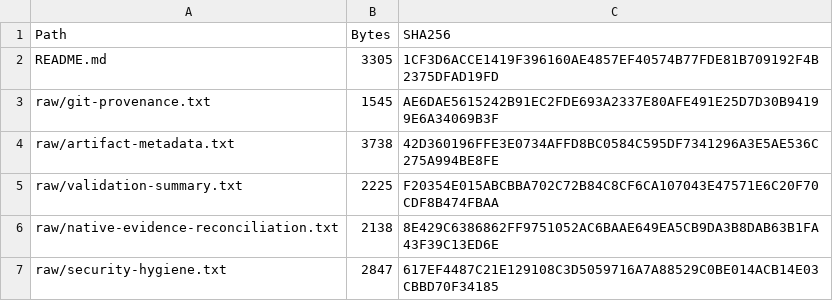
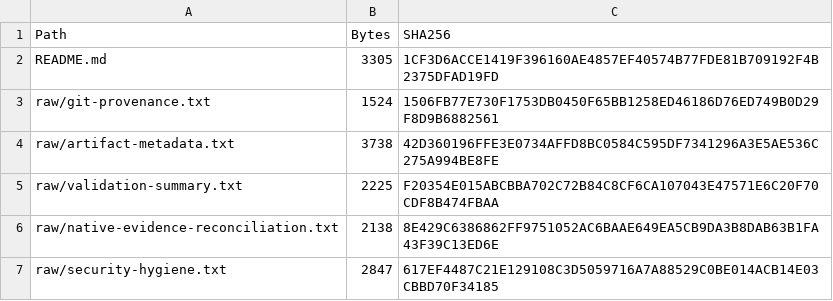
Before and after one commit to yvzbzt/academicmobileapp, a CSV file: docs/mobile-native-redesign/evidence/phase-12-final/raw/integrity-index.csv, drawn as a sheet.

```diff
--- a/docs/mobile-native-redesign/evidence/phase-12-final/raw/integrity-index.csv
+++ b/docs/mobile-native-redesign/evidence/phase-12-final/raw/integrity-index.csv
@@ -2,3 +2,3 @@ Path,Bytes,SHA256
 README.md,3305,1CF3D6ACCE1419F396160AE4857EF40574B77FDE81B709192F4B2375DFAD19FD
-raw/git-provenance.txt,1545,AE6DAE5615242B91EC2FDE693A2337E80AFE491E25D7D30B94199E6A34069B3F
+raw/git-provenance.txt,1524,1506FB77E730F1753DB0450F65BB1258ED46186D76ED749B0D29F8D9B6882561
 raw/artifact-metadata.txt,3738,42D360196FFE3E0734AFFD8BC0584C595DF7341296A3E5AE536C275A994BE8FE
```
Also changed, not shown: docs/mobile-native-redesign/evidence/phase-11-native/raw/integrity-index.csv, 50 other files.
